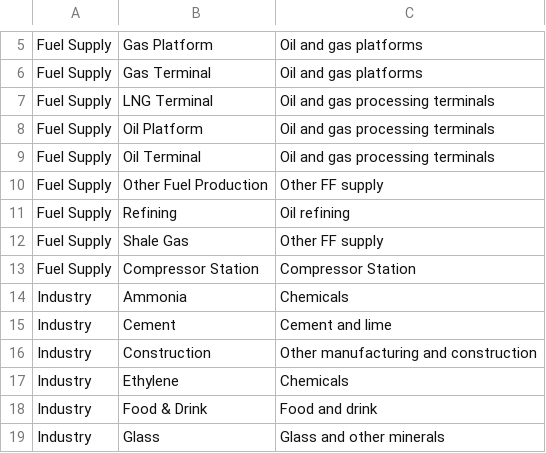
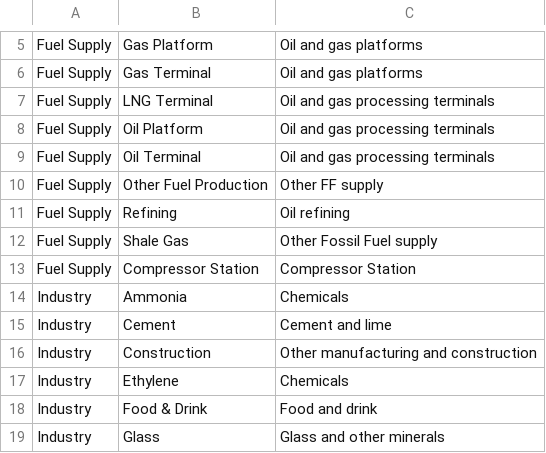
Before and after one commit to thecccuk/sector_databook_conversion, a CSV file: nzip/nzip_model_sector_map.csv, drawn as a sheet; only a part is shown, gaps mark what is left out.

Commit message:
Update nzip_model_sector_map.csv

```diff
--- a/nzip/nzip_model_sector_map.csv
+++ b/nzip/nzip_model_sector_map.csv
@@ -11,3 +11,3 @@ Fuel Supply,Other Fuel Production,Other FF supply
 Fuel Supply,Refining,Oil refining
-Fuel Supply,Shale Gas,Other FF supply
+Fuel Supply,Shale Gas,Other Fossil Fuel supply
 Fuel Supply,Compressor Station,Compressor Station
```
